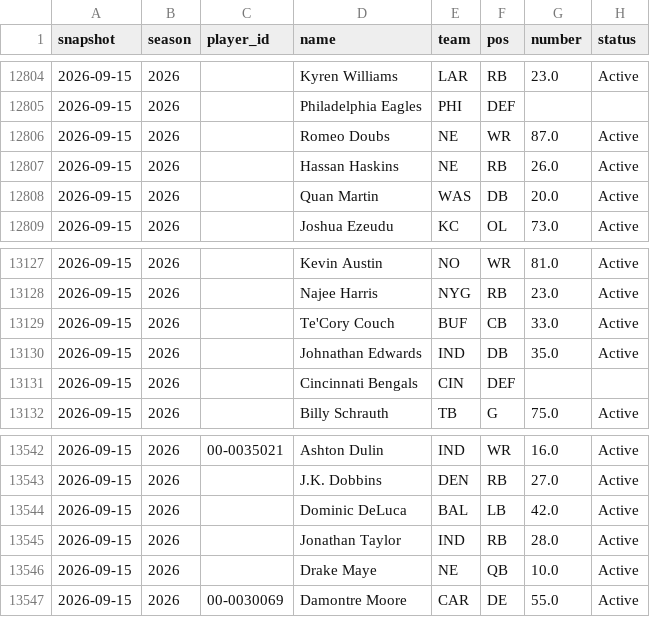
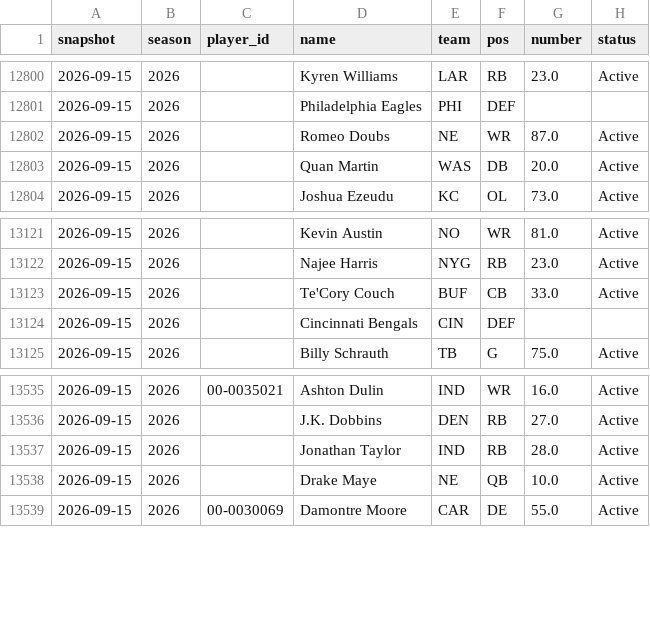
Before and after one commit to drewjhutch-ai/NFL-Model, a CSV file: rosters_data/rosters_2026.csv, drawn as a sheet; only a part is shown, gaps mark what is left out; the diff covers the shown part only.

```diff
--- a/rosters_data/rosters_2026.csv
+++ b/rosters_data/rosters_2026.csv
@@ -12806,3 +12802,2 @@ snapshot,season,player_id,name,team,pos,number,status
 2026-09-15,2026,,Romeo Doubs,NE,WR,87.0,Active
-2026-09-15,2026,,Hassan Haskins,NE,RB,26.0,Active
 2026-09-15,2026,,Quan Martin,WAS,DB,20.0,Active
@@ -13129,3 +13123,2 @@ snapshot,season,player_id,name,team,pos,number,status
 2026-09-15,2026,,Te'Cory Couch,BUF,CB,33.0,Active
-2026-09-15,2026,,Johnathan Edwards,IND,DB,35.0,Active
 2026-09-15,2026,,Cincinnati Bengals,CIN,DEF,,
@@ -13543,3 +13536,2 @@ snapshot,season,player_id,name,team,pos,number,status
 2026-09-15,2026,,J.K. Dobbins,DEN,RB,27.0,Active
-2026-09-15,2026,,Dominic DeLuca,BAL,LB,42.0,Active
 2026-09-15,2026,,Jonathan Taylor,IND,RB,28.0,Active
```
Also changed, not shown: 5 removed rows elsewhere in this file, history/proj_history_2026.csv, injury_snapshots/injuries_2026.csv.
